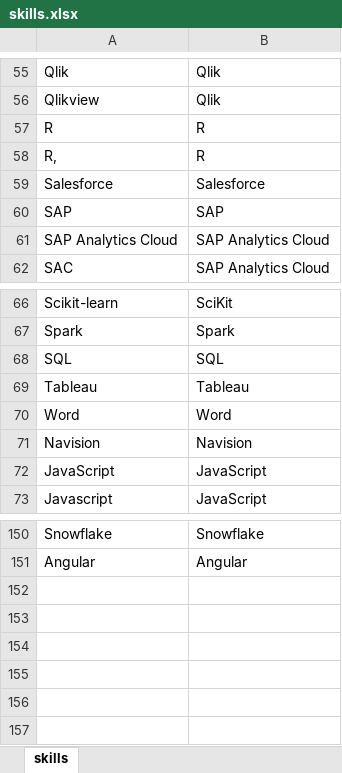
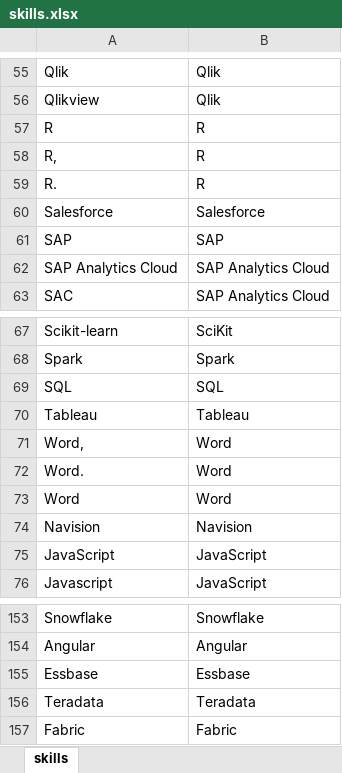
Before and after one commit to juanmerino89/jobs-data-cleaning, an Excel workbook: master_data/skills.xlsx, sheet skills, drawn as a sheet; only a part is shown, gaps mark what is left out; values as stored, in another font and other column widths than the file's, no borders; the diff names each change by its address in the sheet, - before the commit and + after, or states it on an @@ line.

```diff
--- a/master_data/skills.xlsx (sheet skills)
+++ b/master_data/skills.xlsx (sheet skills)
+row 59: R. | R
+row 71: Word, | Word
+row 72: Word. | Word
+row 155: Essbase | Essbase
+row 156: Teradata | Teradata
+row 157: Fabric | Fabric
```
Also changed, not shown: 12 other files.
